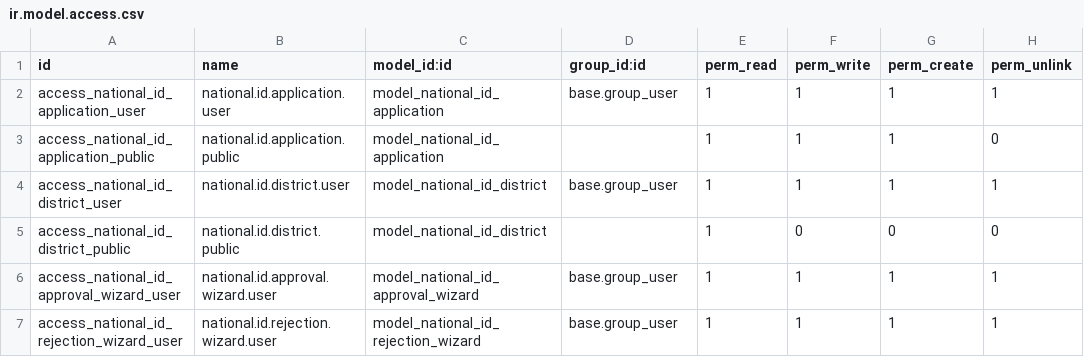
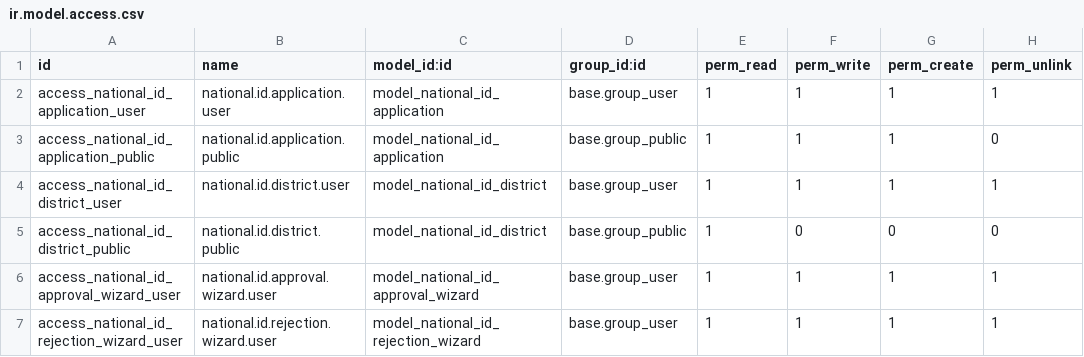
Before and after one commit to pabz123/national_id_application, a CSV file: security/ir.model.access.csv, drawn as a sheet.

```diff
--- a/security/ir.model.access.csv
+++ b/security/ir.model.access.csv
@@ -2,5 +2,5 @@ id,name,model_id:id,group_id:id,perm_read,perm_write,perm_create,perm_unlink
 access_national_id_application_user,national.id.application.user,model_national_id_application,base.group_user,1,1,1,1
-access_national_id_application_public,national.id.application.public,model_national_id_application,,1,1,1,0
+access_national_id_application_public,national.id.application.public,model_national_id_application,base.group_public,1,1,1,0
 access_national_id_district_user,national.id.district.user,model_national_id_district,base.group_user,1,1,1,1
-access_national_id_district_public,national.id.district.public,model_national_id_district,,1,0,0,0
+access_national_id_district_public,national.id.district.public,model_national_id_district,base.group_public,1,0,0,0
 access_national_id_approval_wizard_user,national.id.approval.wizard.user,model_national_id_approval_wizard,base.group_user,1,1,1,1
```
Also changed, not shown: 4 other files.
